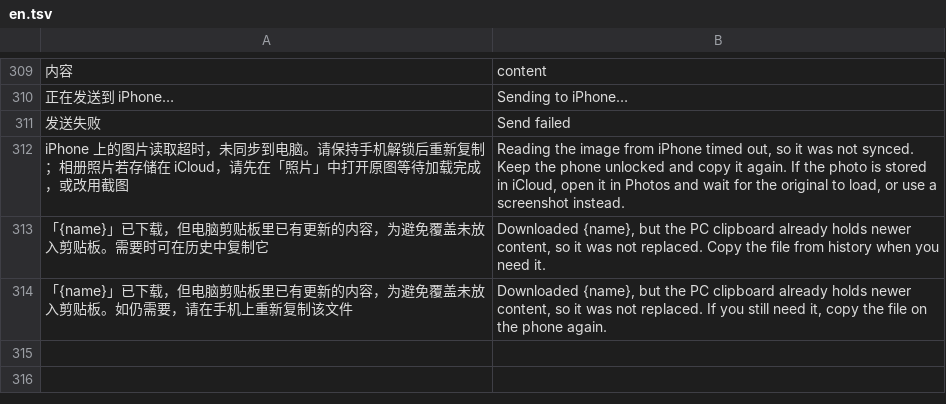
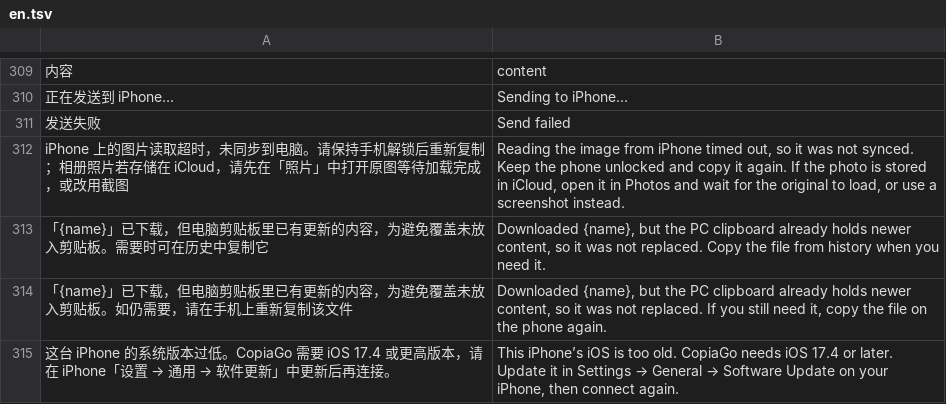
Before and after one commit to xgod1862/CopiaGo, a TSV file: copiago-rs/crates/copiago-core/i18n/en.tsv, drawn as a sheet; only a part is shown, gaps mark what is left out; the diff names each change by its address in the sheet, - before the commit and + after, or states it on an @@ line.

```diff
--- a/copiago-rs/crates/copiago-core/i18n/en.tsv
+++ b/copiago-rs/crates/copiago-core/i18n/en.tsv
+row 315: 这台 iPhone 的系统版本过低。CopiaGo 需要 iOS 17.4 或更高版本，请在 iPhone「设置 → 通用 → 软件更新」中更新后再连接。 | This iPhone’s iOS is too old. CopiaGo needs iOS 17.4 or later. Update it in Settings → General → Software Update on your iPhone, then connect again.
```
Also changed, not shown: 3 other files.
